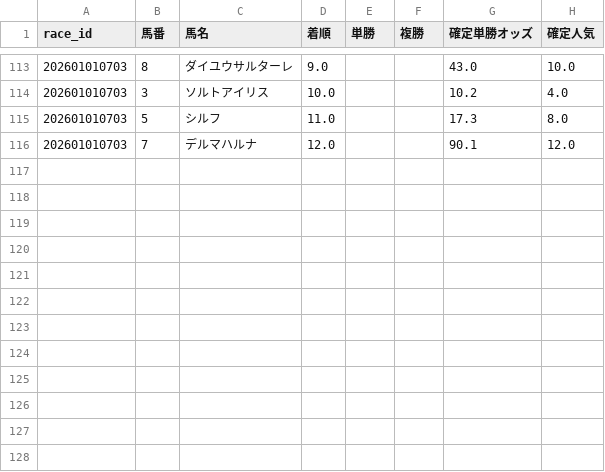
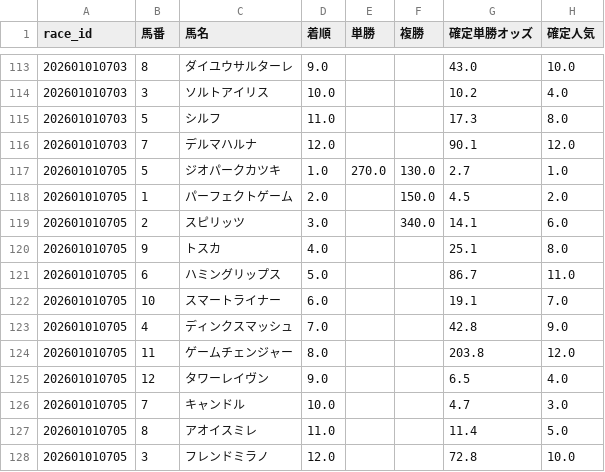
Before and after one commit to fu-ga306/keiba-ai, a CSV file: today_results.csv, drawn as a sheet; only a part is shown, gaps mark what is left out; the diff names each change by its address in the sheet, - before the commit and + after, or states it on an @@ line.

```diff
--- a/today_results.csv
+++ b/today_results.csv
+row 117: 202601010705 | 5 | ジオパークカツキ | 1.0 | 270.0 | 130.0 | 2.7 | 1.0
+row 118: 202601010705 | 1 | パーフェクトゲーム | 2.0 |  | 150.0 | 4.5 | 2.0
+row 119: 202601010705 | 2 | スピリッツ | 3.0 |  | 340.0 | 14.1 | 6.0
+row 120: 202601010705 | 9 | トスカ | 4.0 |  |  | 25.1 | 8.0
+row 121: 202601010705 | 6 | ハミングリップス | 5.0 |  |  | 86.7 | 11.0
+row 122: 202601010705 | 10 | スマートライナー | 6.0 |  |  | 19.1 | 7.0
+row 123: 202601010705 | 4 | ディンクスマッシュ | 7.0 |  |  | 42.8 | 9.0
+row 124: 202601010705 | 11 | ゲームチェンジャー | 8.0 |  |  | 203.8 | 12.0
+row 125: 202601010705 | 12 | タワーレイヴン | 9.0 |  |  | 6.5 | 4.0
+row 126: 202601010705 | 7 | キャンドル | 10.0 |  |  | 4.7 | 3.0
+row 127: 202601010705 | 8 | アオイスミレ | 11.0 |  |  | 11.4 | 5.0
+row 128: 202601010705 | 3 | フレンドミラノ | 12.0 |  |  | 72.8 | 10.0
```
Also changed, not shown: odds_history.csv, today_bets.csv, 1 other file.
